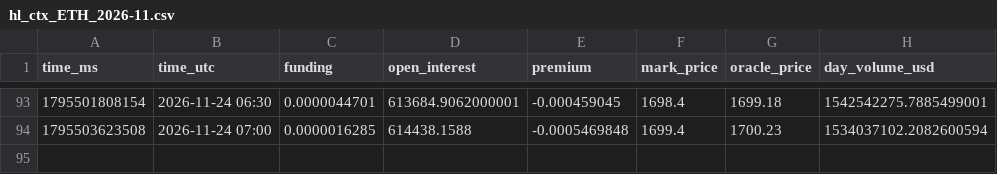
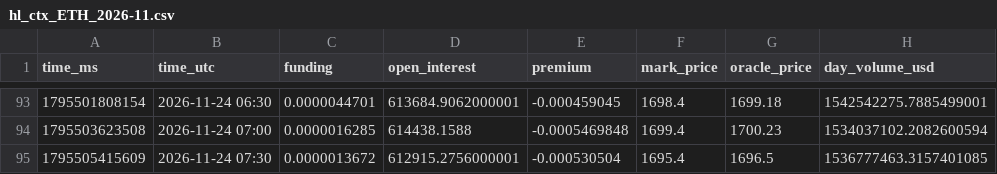
Before and after one commit to extraicy/btc-journal-data, a CSV file: data/collector/hl_ctx_ETH_2026-11.csv, drawn as a sheet; only a part is shown, gaps mark what is left out; the diff names each change by its address in the sheet, - before the commit and + after, or states it on an @@ line.

```diff
--- a/data/collector/hl_ctx_ETH_2026-11.csv
+++ b/data/collector/hl_ctx_ETH_2026-11.csv
+row 95: 1795505415609 | 2026-11-24 07:30 | 0.0000013672 | 612915.2756000001 | -0.000530504 | 1695.4 | 1696.5 | 1536777463.3157401085
```
Also changed, not shown: data/collector/deribit_summary.csv, data/levels_core/2026-11-24.csv, 14 other files.
